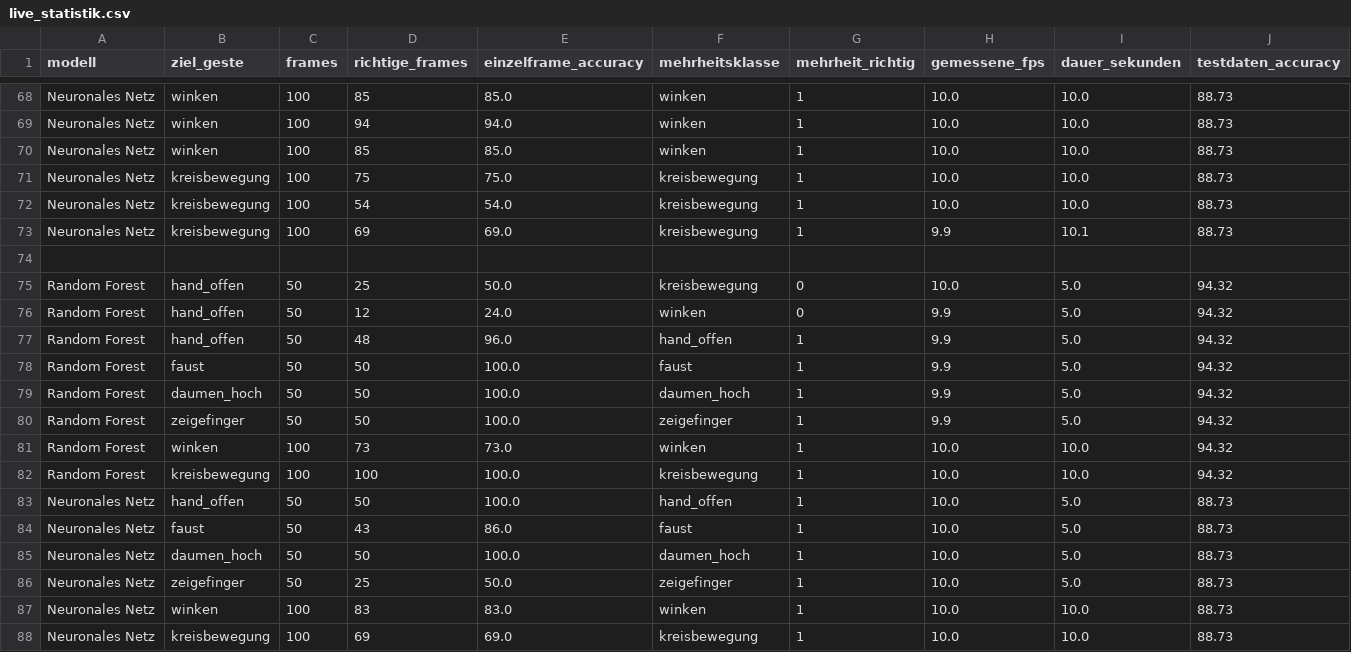
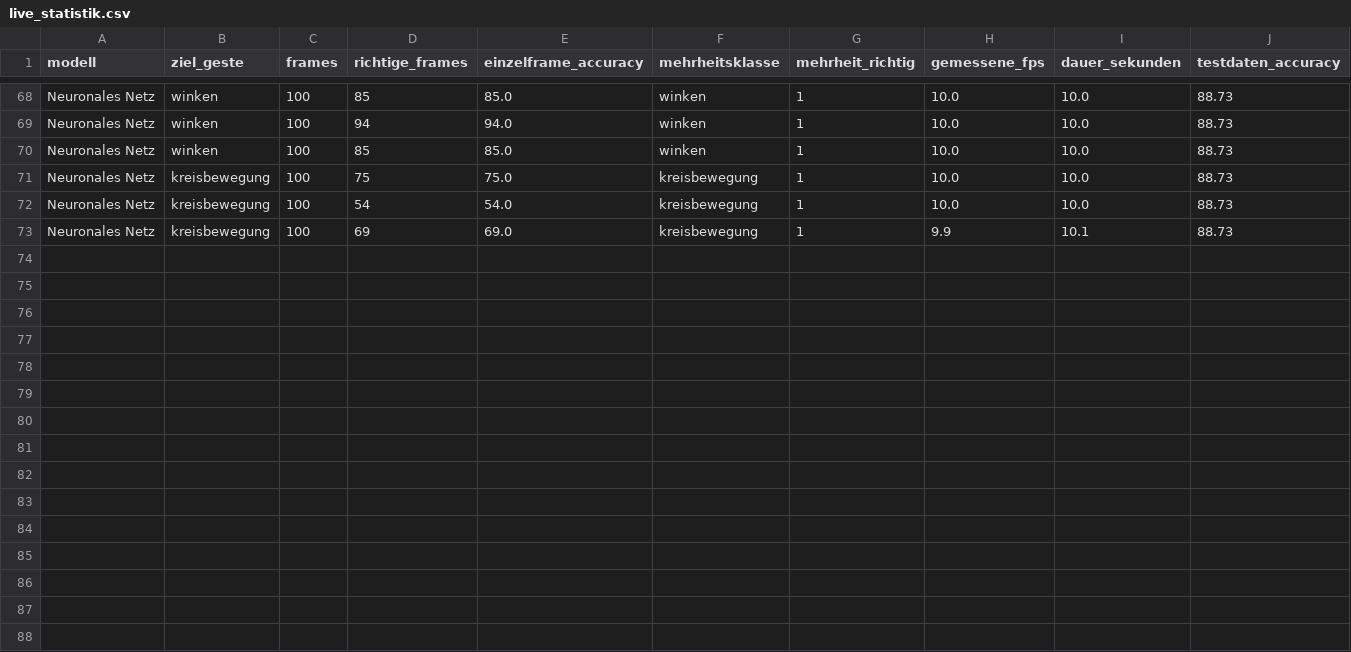
Before and after one commit to Sarah-za/hand-pose, a CSV file: statistik/live_statistik.csv, drawn as a sheet; only a part is shown, gaps mark what is left out.

```diff
--- a/statistik/live_statistik.csv
+++ b/statistik/live_statistik.csv
@@ -73,16 +73 @@ Neuronales Netz,kreisbewegung,100,54,54.0,kreisbewegung,1,10.0,10.0,88.73
 Neuronales Netz,kreisbewegung,100,69,69.0,kreisbewegung,1,9.9,10.1,88.73
-
-Random Forest,hand_offen,50,25,50.0,kreisbewegung,0,10.0,5.0,94.32
-Random Forest,hand_offen,50,12,24.0,winken,0,9.9,5.0,94.32
-Random Forest,hand_offen,50,48,96.0,hand_offen,1,9.9,5.0,94.32
-Random Forest,faust,50,50,100.0,faust,1,9.9,5.0,94.32
-Random Forest,daumen_hoch,50,50,100.0,daumen_hoch,1,9.9,5.0,94.32
-Random Forest,zeigefinger,50,50,100.0,zeigefinger,1,9.9,5.0,94.32
-Random Forest,winken,100,73,73.0,winken,1,10.0,10.0,94.32
-Random Forest,kreisbewegung,100,100,100.0,kreisbewegung,1,10.0,10.0,94.32
-Neuronales Netz,hand_offen,50,50,100.0,hand_offen,1,10.0,5.0,88.73
-Neuronales Netz,faust,50,43,86.0,faust,1,10.0,5.0,88.73
-Neuronales Netz,daumen_hoch,50,50,100.0,daumen_hoch,1,10.0,5.0,88.73
-Neuronales Netz,zeigefinger,50,25,50.0,zeigefinger,1,10.0,5.0,88.73
-Neuronales Netz,winken,100,83,83.0,winken,1,10.0,10.0,88.73
-Neuronales Netz,kreisbewegung,100,69,69.0,kreisbewegung,1,10.0,10.0,88.73
```
Also changed, not shown: 15 other files.
